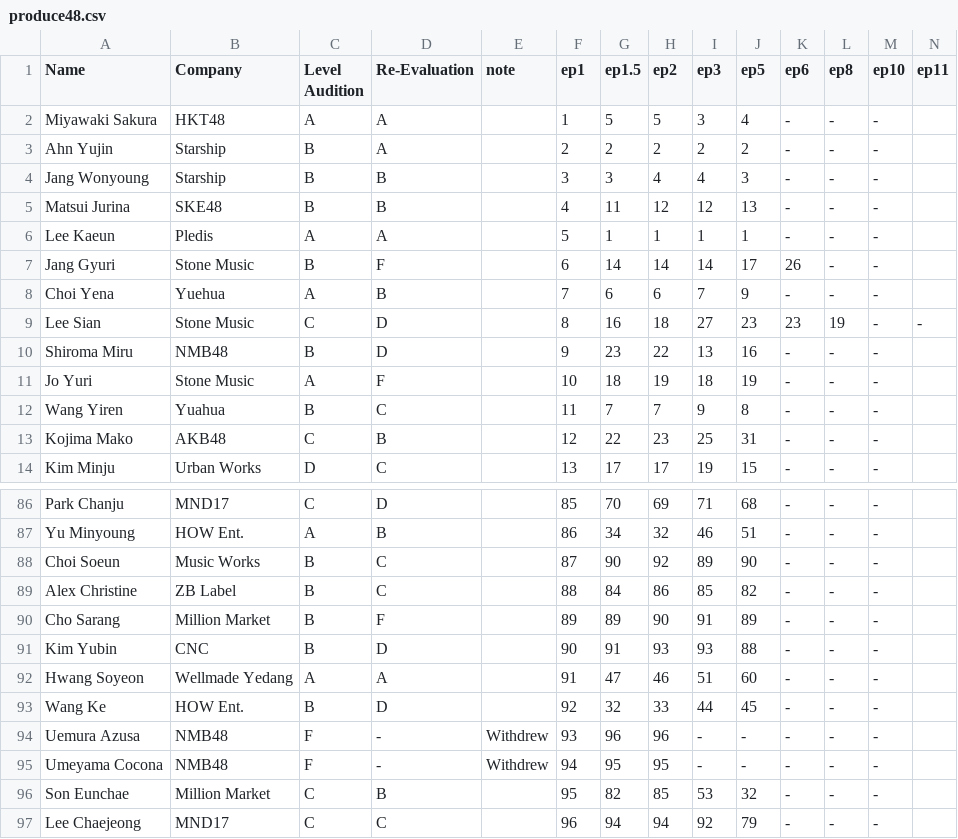
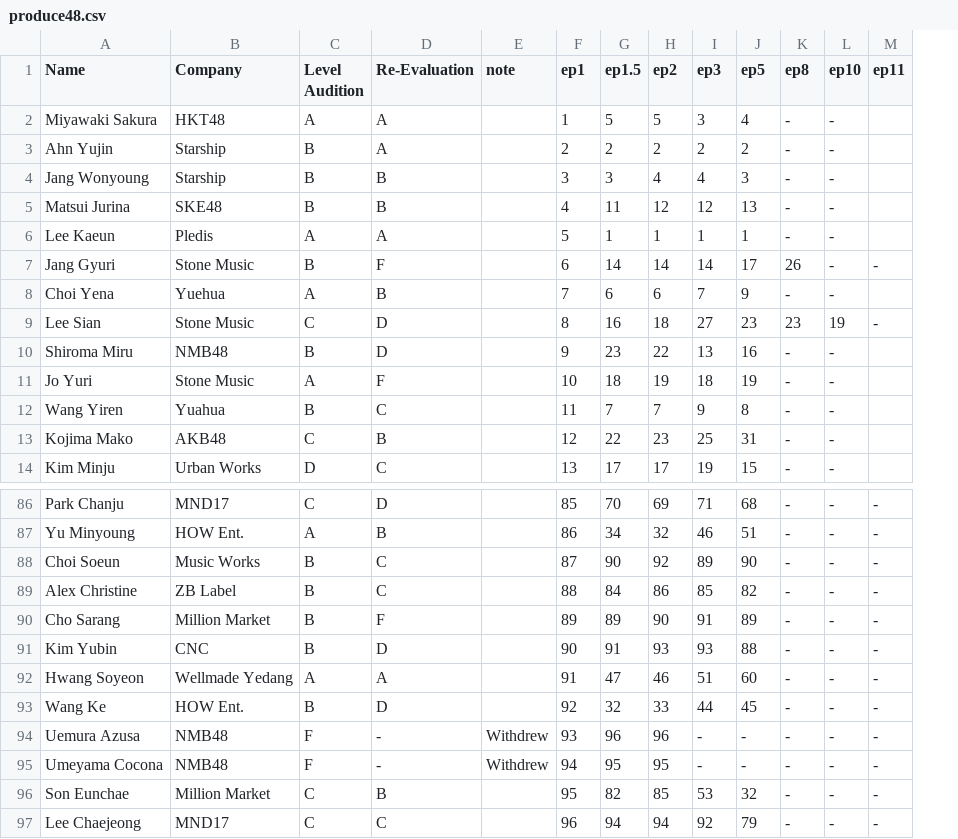
Before and after one commit to danyx50/p48ranking, a CSV file: produce48.csv, drawn as a sheet; only a part is shown, gaps mark what is left out; removed rows and columns are numbered as before the commit, all else as after; the diff covers the shown part only; the diff names each change by its address in the sheet, - before the commit and + after, or states it on an @@ line.

```diff
--- a/produce48.csv
+++ b/produce48.csv
-column K (ep6), rows 2-14: - | - | - | - | - | 26 | - | 23 | - | - | - | - | -; rows 86-97: all -
-K7 (ep8): -
+K7 (ep8): 26
-M7 (ep11): (empty)
+M7 (ep11): -
-K9 (ep8): 19
+K9 (ep8): 23
-L9 (ep10): -
+L9 (ep10): 19
-M86:M97 (ep11): (empty)
+M86:M97 (ep11): -
```
Also changed, not shown: 59 edited cells elsewhere in this file.
